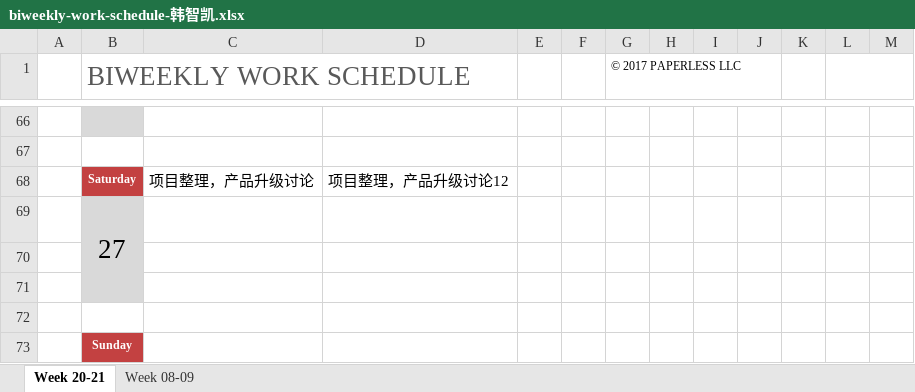
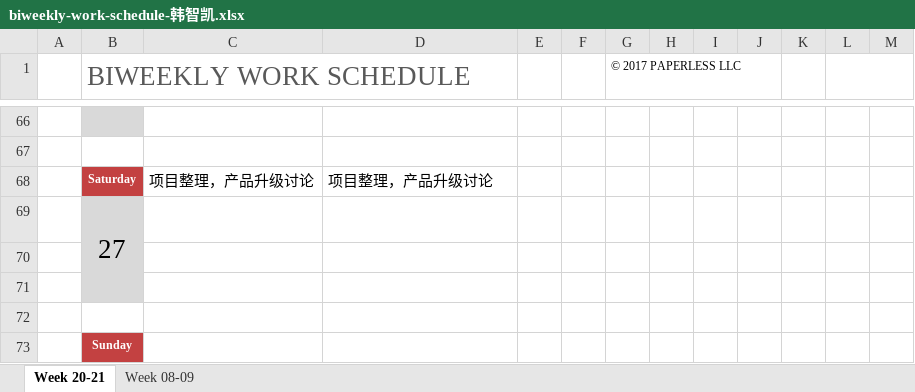
Before and after one commit to hongricfca/Project-Process-library, an Excel workbook: Weekly Schedule/biweekly-work-schedule-韩智凯.xlsx, sheet Week 20-21, drawn as a sheet; only a part is shown, gaps mark what is left out; values as stored, in another font and other column widths than the file's, no borders; the diff names each change by its address in the sheet, - before the commit and + after, or states it on an @@ line.

```diff
--- a/Weekly Schedule/biweekly-work-schedule-韩智凯.xlsx (sheet Week 20-21)
+++ b/Weekly Schedule/biweekly-work-schedule-韩智凯.xlsx (sheet Week 20-21)
-D68: 项目整理，产品升级讨论12
+D68: 项目整理，产品升级讨论
```
